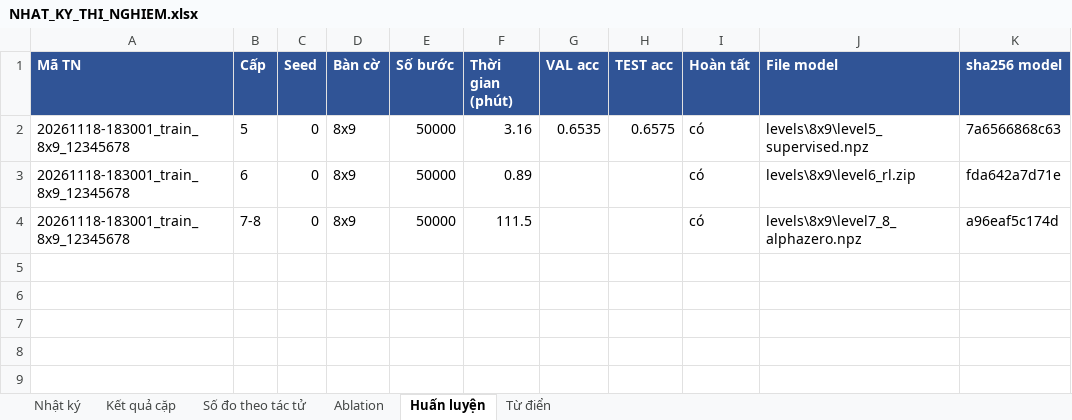
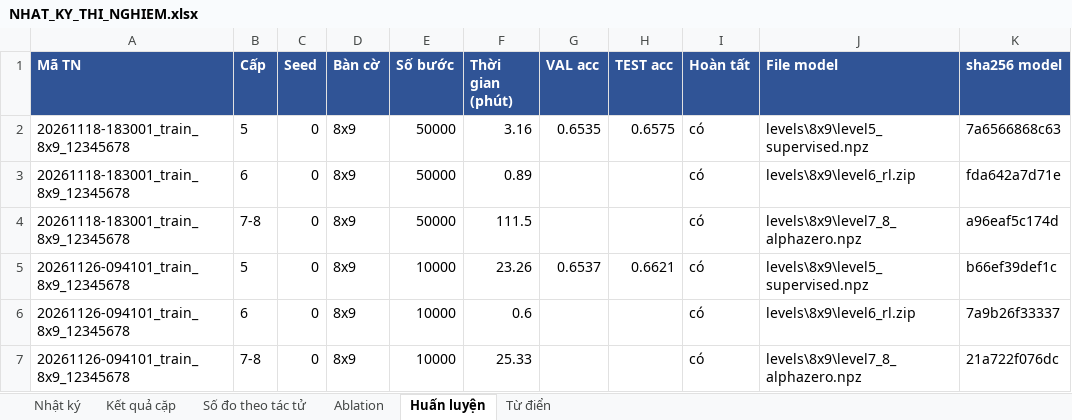
Before and after one commit to ducnhan123-co/DO_AN_TRI_TUE_NHAN_TAO_NANG_CAO_SGU_2026, an Excel workbook: connect4/results/NHAT_KY_THI_NGHIEM.xlsx, sheet Huấn luyện, drawn as a sheet; values as stored, in another font and other column widths than the file's, no borders; the diff names each change by its address in the sheet, - before the commit and + after, or states it on an @@ line.

```diff
--- a/connect4/results/NHAT_KY_THI_NGHIEM.xlsx (sheet Huấn luyện)
+++ b/connect4/results/NHAT_KY_THI_NGHIEM.xlsx (sheet Huấn luyện)
+row 5: 20261126-094101_train_8x9_12345678 | 5 | 0 | 8x9 | 10000 | 23.26 | 0.6537 | 0.6621 | có | levels\8x9\level5_supervised.npz | b66ef39def1c
+row 6: 20261126-094101_train_8x9_12345678 | 6 | 0 | 8x9 | 10000 | 0.6 |  |  | có | levels\8x9\level6_rl.zip | 7a9b26f33337
+row 7: 20261126-094101_train_8x9_12345678 | 7-8 | 0 | 8x9 | 10000 | 25.33 |  |  | có | levels\8x9\level7_8_alphazero.npz | 21a722f076dc
```
Also changed, not shown: sheet Kết quả cặp, sheet Ablation, sheet Số đo theo tác tử, sheet Nhật ký, 42 other files.
